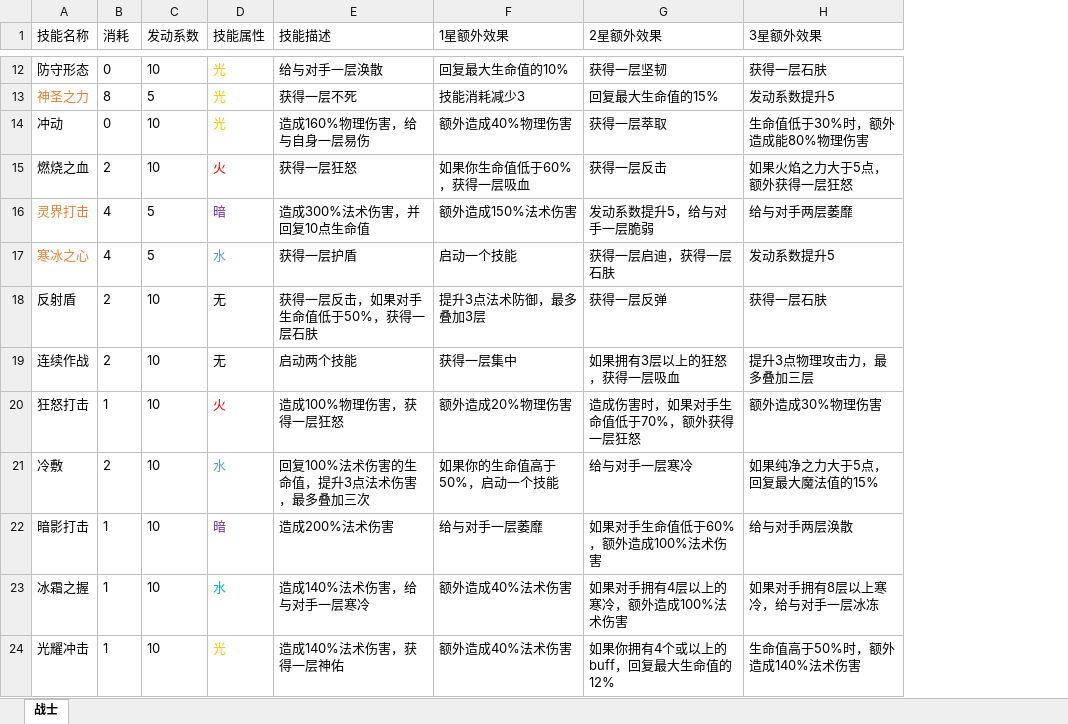
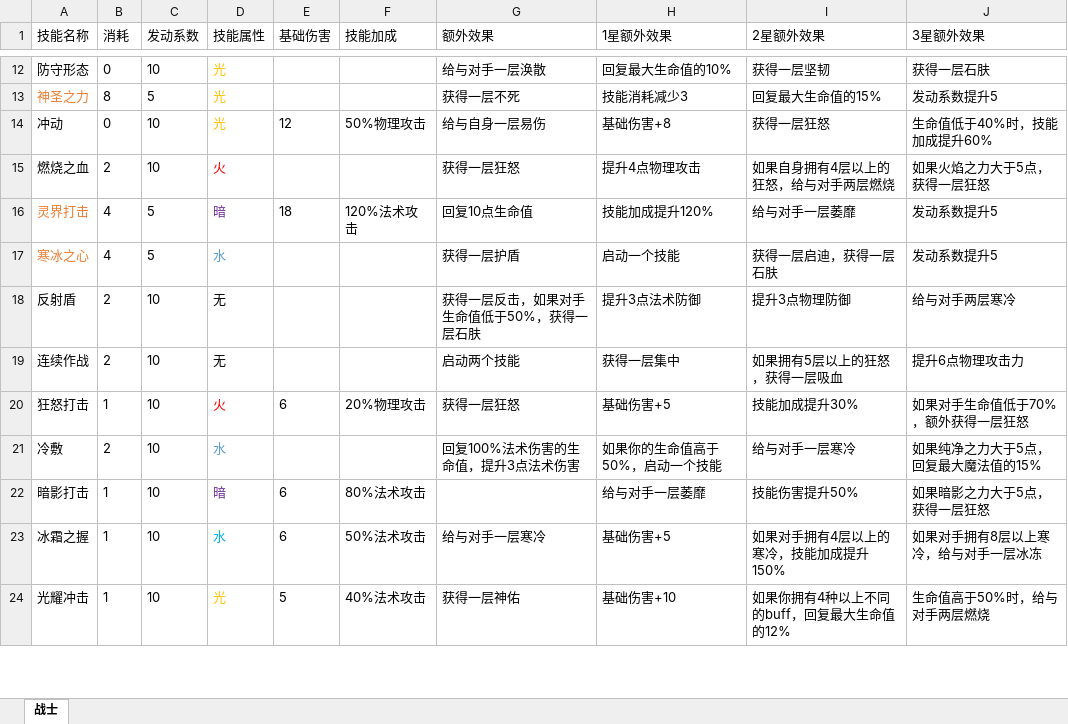
Before and after one commit to zhangyichang1992/TheWildness, an Excel workbook: Docs/技能设计.xlsx, sheet 战士, drawn as a sheet; only a part is shown, gaps mark what is left out; values as stored, in another font and other column widths than the file's, no borders; addresses are those after the commit; the diff covers the shown part only; the diff names each change by its address in the sheet, - before the commit and + after, or states it on an @@ line.

```diff
--- a/Docs/技能设计.xlsx (sheet 战士)
+++ b/Docs/技能设计.xlsx (sheet 战士)
+column E (基础伤害), rows 14-24: 12 |  | 18 |  |  |  | 6 |  | 6 | 6 | 5
+column F (技能加成), rows 14-24: 50%物理攻击 |  | 120%法术攻击 |  |  |  | 20%物理攻击 |  | 80%法术攻击 | 50%法术攻击 | 40%法术攻击
-G1: 技能描述
+G1: 额外效果
-G14 (额外效果): 造成160%物理伤害，给与自身一层易伤
+G14 (额外效果): 给与自身一层易伤
-H14 (1星额外效果): 额外造成40%物理伤害
+H14 (1星额外效果): 基础伤害+8
-I14 (2星额外效果): 获得一层萃取
+I14 (2星额外效果): 获得一层狂怒
-J14 (3星额外效果): 生命值低于30%时，额外造成能80%物理伤害
+J14 (3星额外效果): 生命值低于40%时，技能加成提升60%
-H15 (1星额外效果): 如果你生命值低于60%，获得一层吸血
+H15 (1星额外效果): 提升4点物理攻击
-I15 (2星额外效果): 获得一层反击
+I15 (2星额外效果): 如果自身拥有4层以上的狂怒，给与对手两层燃烧
-J15 (3星额外效果): 如果火焰之力大于5点，额外获得一层狂怒
+J15 (3星额外效果): 如果火焰之力大于5点，获得一层狂怒
-G16 (额外效果): 造成300%法术伤害，并回复10点生命值
+G16 (额外效果): 回复10点生命值
-H16 (1星额外效果): 额外造成150%法术伤害
+H16 (1星额外效果): 技能加成提升120%
-I16 (2星额外效果): 发动系数提升5，给与对手一层脆弱
+I16 (2星额外效果): 给与对手一层萎靡
-J16 (3星额外效果): 给与对手两层萎靡
+J16 (3星额外效果): 发动系数提升5
-H18 (1星额外效果): 提升3点法术防御，最多叠加3层
+H18 (1星额外效果): 提升3点法术防御
-I18 (2星额外效果): 获得一层反弹
+I18 (2星额外效果): 提升3点物理防御
-J18 (3星额外效果): 获得一层石肤
+J18 (3星额外效果): 给与对手两层寒冷
-I19 (2星额外效果): 如果拥有3层以上的狂怒，获得一层吸血
+I19 (2星额外效果): 如果拥有5层以上的狂怒，获得一层吸血
-J19 (3星额外效果): 提升3点物理攻击力，最多叠加三层
+J19 (3星额外效果): 提升6点物理攻击力
-G20 (额外效果): 造成100%物理伤害，获得一层狂怒
+G20 (额外效果): 获得一层狂怒
-H20 (1星额外效果): 额外造成20%物理伤害
+H20 (1星额外效果): 基础伤害+5
-I20 (2星额外效果): 造成伤害时，如果对手生命值低于70%，额外获得一层狂怒
+I20 (2星额外效果): 技能加成提升30%
-J20 (3星额外效果): 额外造成30%物理伤害
+J20 (3星额外效果): 如果对手生命值低于70%，额外获得一层狂怒
-G21 (额外效果): 回复100%法术伤害的生命值，提升3点法术伤害，最多叠加三次
+G21 (额外效果): 回复100%法术伤害的生命值，提升3点法术伤害
-G22 (额外效果): 造成200%法术伤害
+G22 (额外效果): (empty)
-I22 (2星额外效果): 如果对手生命值低于60%，额外造成100%法术伤害
+I22 (2星额外效果): 技能伤害提升50%
-J22 (3星额外效果): 给与对手两层涣散
+J22 (3星额外效果): 如果暗影之力大于5点，获得一层狂怒
-G23 (额外效果): 造成140%法术伤害，给与对手一层寒冷
+G23 (额外效果): 给与对手一层寒冷
-H23 (1星额外效果): 额外造成40%法术伤害
+H23 (1星额外效果): 基础伤害+5
-I23 (2星额外效果): 如果对手拥有4层以上的寒冷，额外造成100%法术伤害
+I23 (2星额外效果): 如果对手拥有4层以上的寒冷，技能加成提升150%
-G24 (额外效果): 造成140%法术伤害，获得一层神佑
+G24 (额外效果): 获得一层神佑
-H24 (1星额外效果): 额外造成40%法术伤害
+H24 (1星额外效果): 基础伤害+10
-I24 (2星额外效果): 如果你拥有4个或以上的buff，回复最大生命值的12%
+I24 (2星额外效果): 如果你拥有4种以上不同的buff，回复最大生命值的12%
-J24 (3星额外效果): 生命值高于50%时，额外造成140%法术伤害
+J24 (3星额外效果): 生命值高于50%时，给与对手两层燃烧
```
Also changed, not shown: 62 edited cells elsewhere in this sheet, 1 other file.
